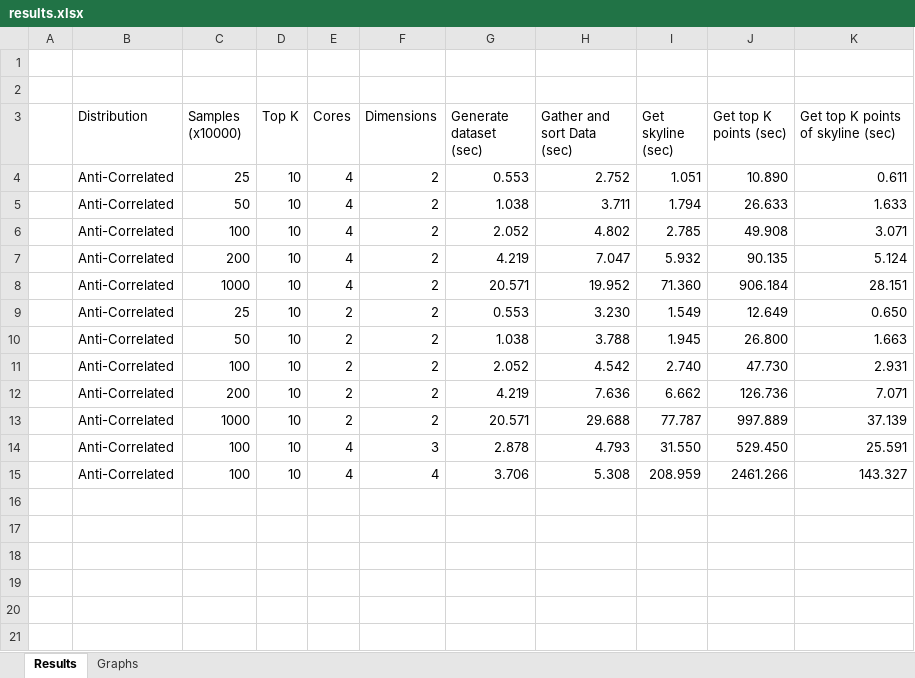
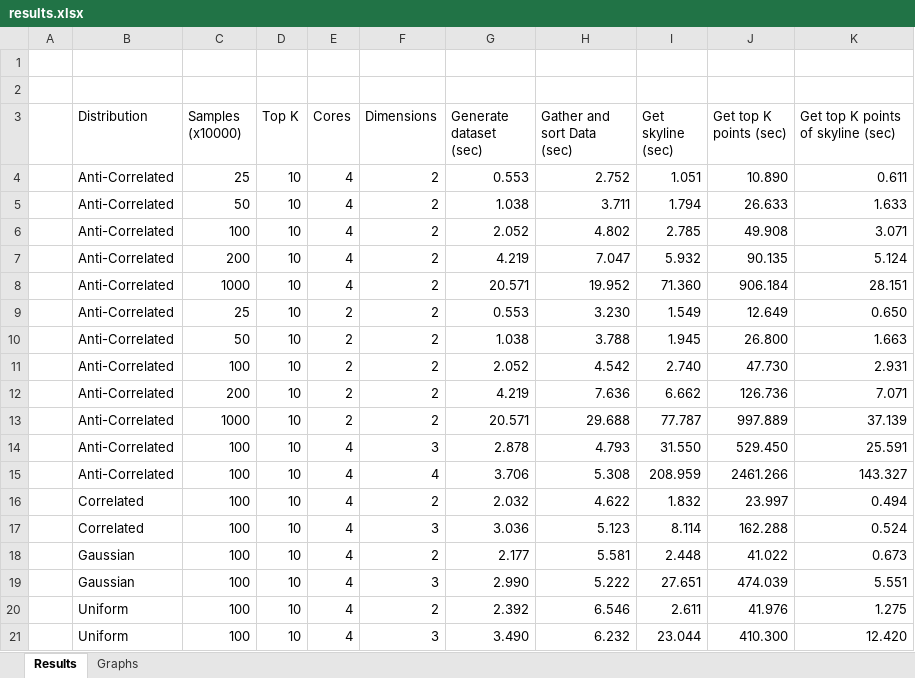
Before and after one commit to MnAppsNet/DominanceQueries, an Excel workbook: reports/results.xlsx, sheet Results, drawn as a sheet; values as stored, in another font and other column widths than the file's, no borders; the diff names each change by its address in the sheet, - before the commit and + after, or states it on an @@ line.

```diff
--- a/reports/results.xlsx (sheet Results)
+++ b/reports/results.xlsx (sheet Results)
+row 16:  | Correlated | 100 | 10 | 4 | 2 | 2.032 | 4.622 | 1.832 | 23.997 | 0.494
+row 17:  | Correlated | 100 | 10 | 4 | 3 | 3.036 | 5.123 | 8.114 | 162.288 | 0.524
+row 18:  | Gaussian | 100 | 10 | 4 | 2 | 2.177 | 5.581 | 2.448 | 41.022 | 0.673
+row 19:  | Gaussian | 100 | 10 | 4 | 3 | 2.990 | 5.222 | 27.651 | 474.039 | 5.551
+row 20:  | Uniform | 100 | 10 | 4 | 2 | 2.392 | 6.546 | 2.611 | 41.976 | 1.275
+row 21:  | Uniform | 100 | 10 | 4 | 3 | 3.490 | 6.232 | 23.044 | 410.300 | 12.420
```
Also changed, not shown: charts or pictures, 3 other files.
